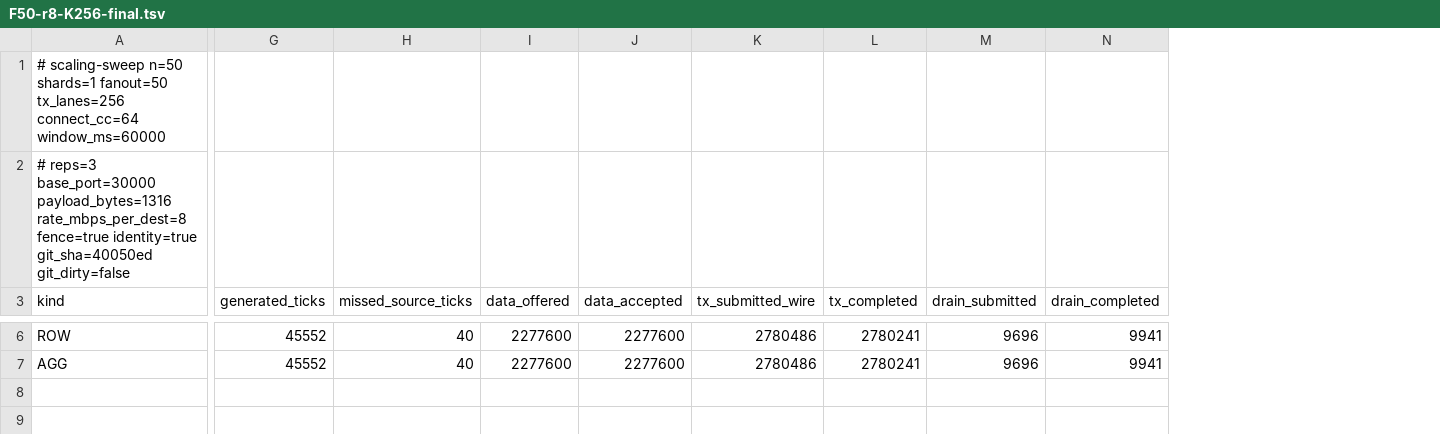
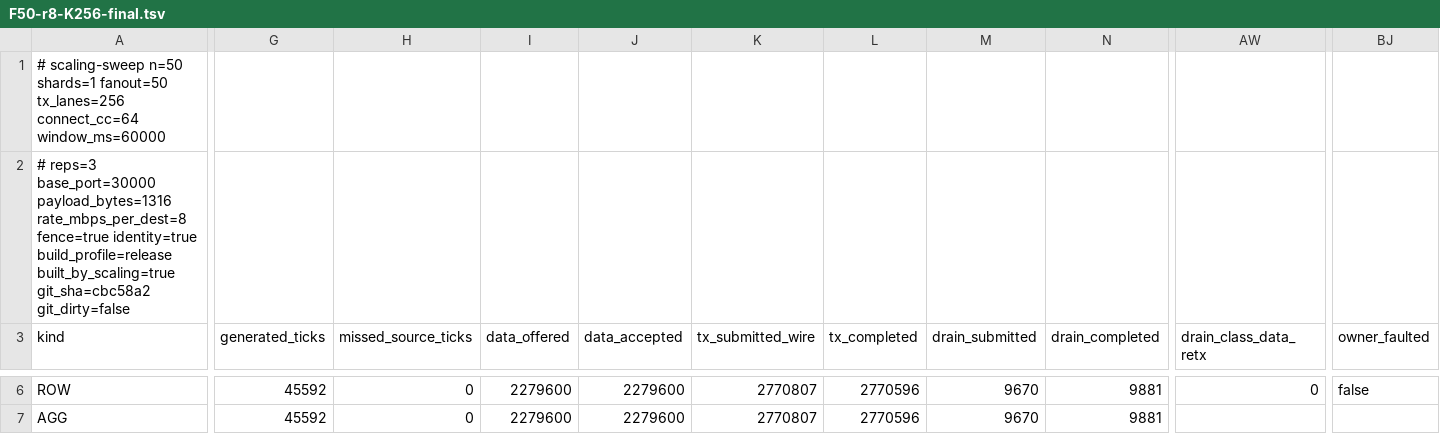
Before and after one commit to krsna1729/srt-rs, a TSV file: docs/results/capacity-surface/F50-r8-K256-final.tsv, drawn as a sheet; only a part is shown, gaps mark what is left out; the diff covers the shown part only; the diff names each change by its address in the sheet, - before the commit and + after, or states it on an @@ line.

```diff
--- a/docs/results/capacity-surface/F50-r8-K256-final.tsv
+++ b/docs/results/capacity-surface/F50-r8-K256-final.tsv
+column AW (drain_class_data_retx), row 6: 0
+column BJ (owner_faulted), row 6: false
-A2 (kind): …fence=true identity=true git_sha=40050ed git_dirty=false
+A2 (kind): …fence=true identity=true build_profile=release built_by_scaling=true git_sha=cbc58a2 git_dirty=false
-G6:G7 (generated_ticks): 45552
+G6:G7 (generated_ticks): 45592
-H6:H7 (missed_source_ticks): 40
+H6:H7 (missed_source_ticks): 0
-I6:I7 (data_offered): 2277600
+I6:I7 (data_offered): 2279600
-J6:J7 (data_accepted): 2277600
+J6:J7 (data_accepted): 2279600
-K6:K7 (tx_submitted_wire): 2780486
+K6:K7 (tx_submitted_wire): 2770807
-L6:L7 (tx_completed): 2780241
+L6:L7 (tx_completed): 2770596
-M6:M7 (drain_submitted): 9696
+M6:M7 (drain_submitted): 9670
-N6:N7 (drain_completed): 9941
+N6:N7 (drain_completed): 9881
```
Also changed, not shown: 97 edited cells elsewhere in this file, 2 other files.
